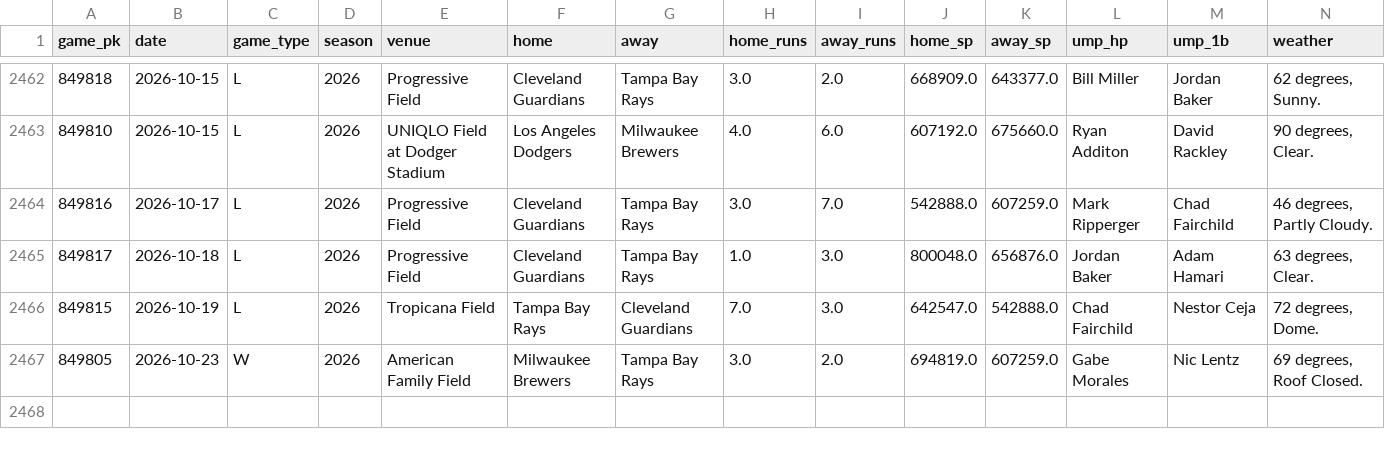
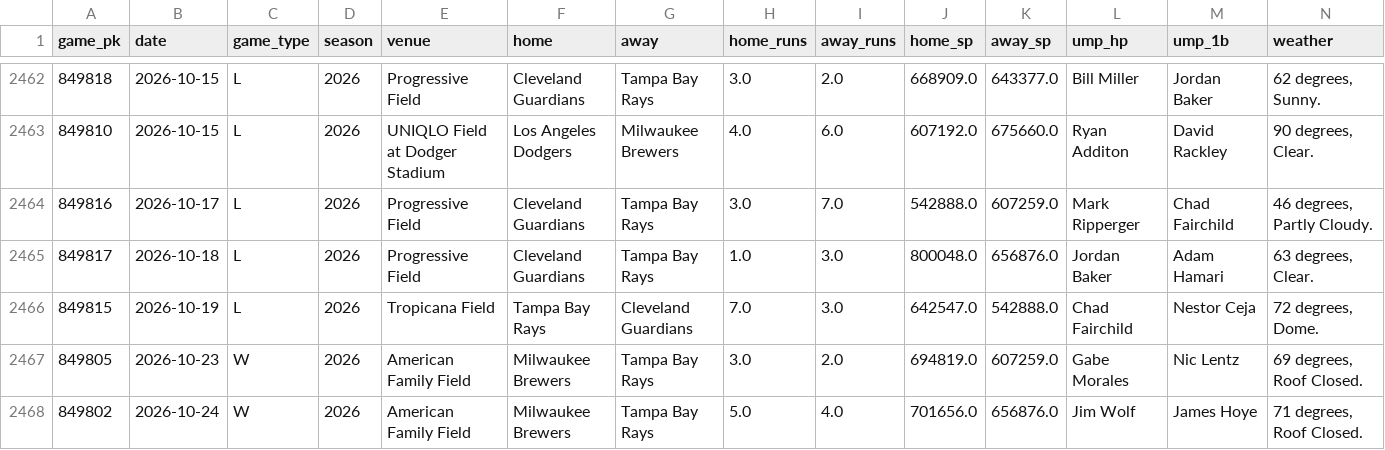
Before and after one commit to Savvygaby/Nexus-prophetic-, a CSV file: mlbx/games/2026.csv, drawn as a sheet; only a part is shown, gaps mark what is left out; rows hold the shown columns only; the diff names each change by its address in the sheet, - before the commit and + after, or states it on an @@ line.

```diff
--- a/mlbx/games/2026.csv
+++ b/mlbx/games/2026.csv
+row 2468: 849802 | 2026-10-24 | W | 2026 | American Family Field | Milwaukee Brewers | Tampa Bay Rays | 5.0 | 4.0 | 701656.0 | 656876.0 | Jim Wolf | James Hoye | 71 degrees, Roof Closed.
```
Also changed, not shown: 1 other file.
